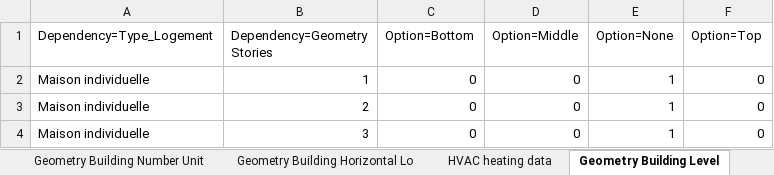
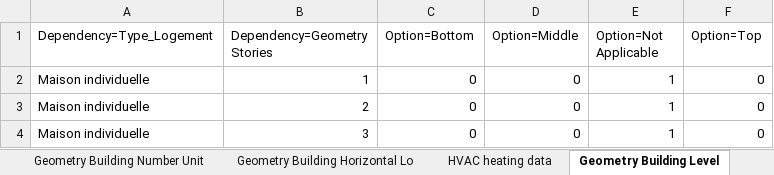
Before and after one commit to Febricant/sampler-simparc, an Excel workbook: data/input/housing_characteristics/Parametres_ValeursRegionalisees_v2.xlsx, sheet Geometry Building Level, drawn as a sheet; only a part is shown; values as stored, in another font and other column widths than the file's, no borders; the diff names each change by its address in the sheet, - before the commit and + after, or states it on an @@ line.

```diff
--- a/data/input/housing_characteristics/Parametres_ValeursRegionalisees_v2.xlsx (sheet Geometry Building Level)
+++ b/data/input/housing_characteristics/Parametres_ValeursRegionalisees_v2.xlsx (sheet Geometry Building Level)
-E1: Option=None
+E1: Option=Not Applicable
```
Also changed, not shown: 6 other files.
